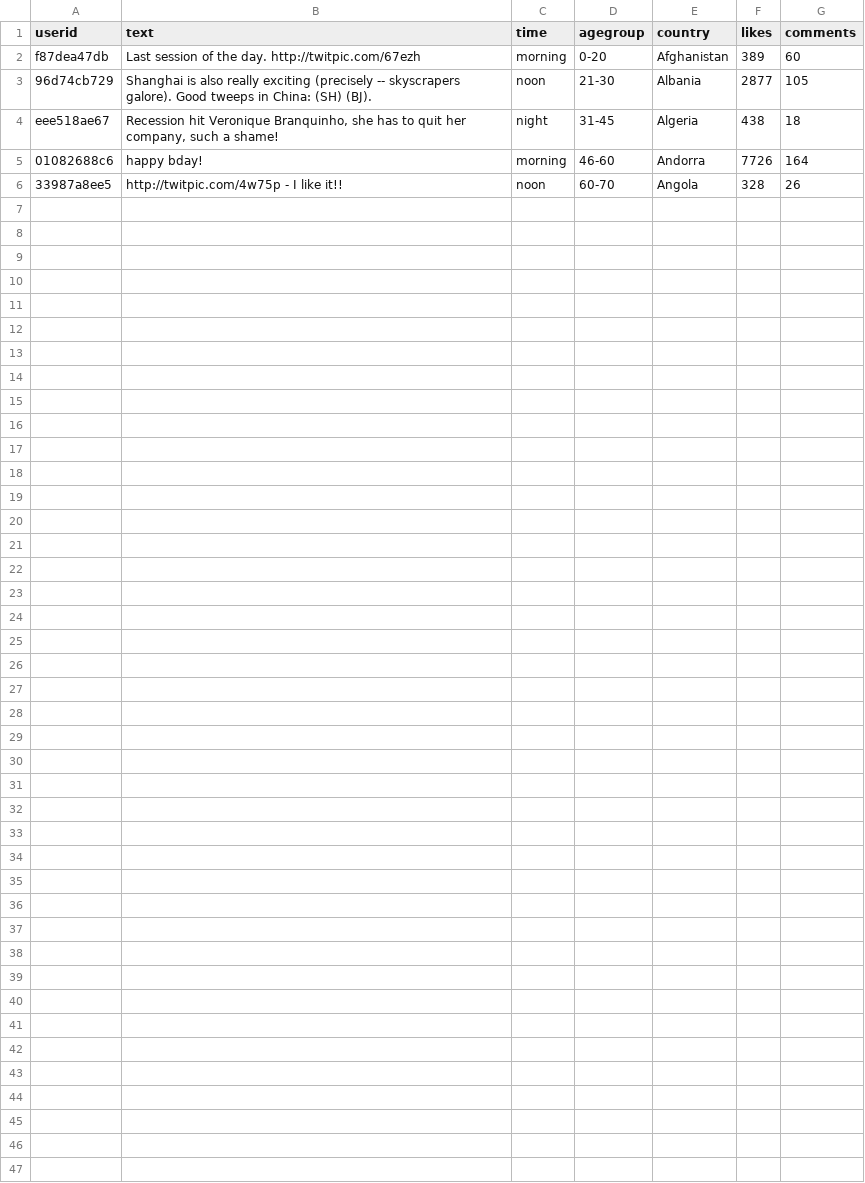
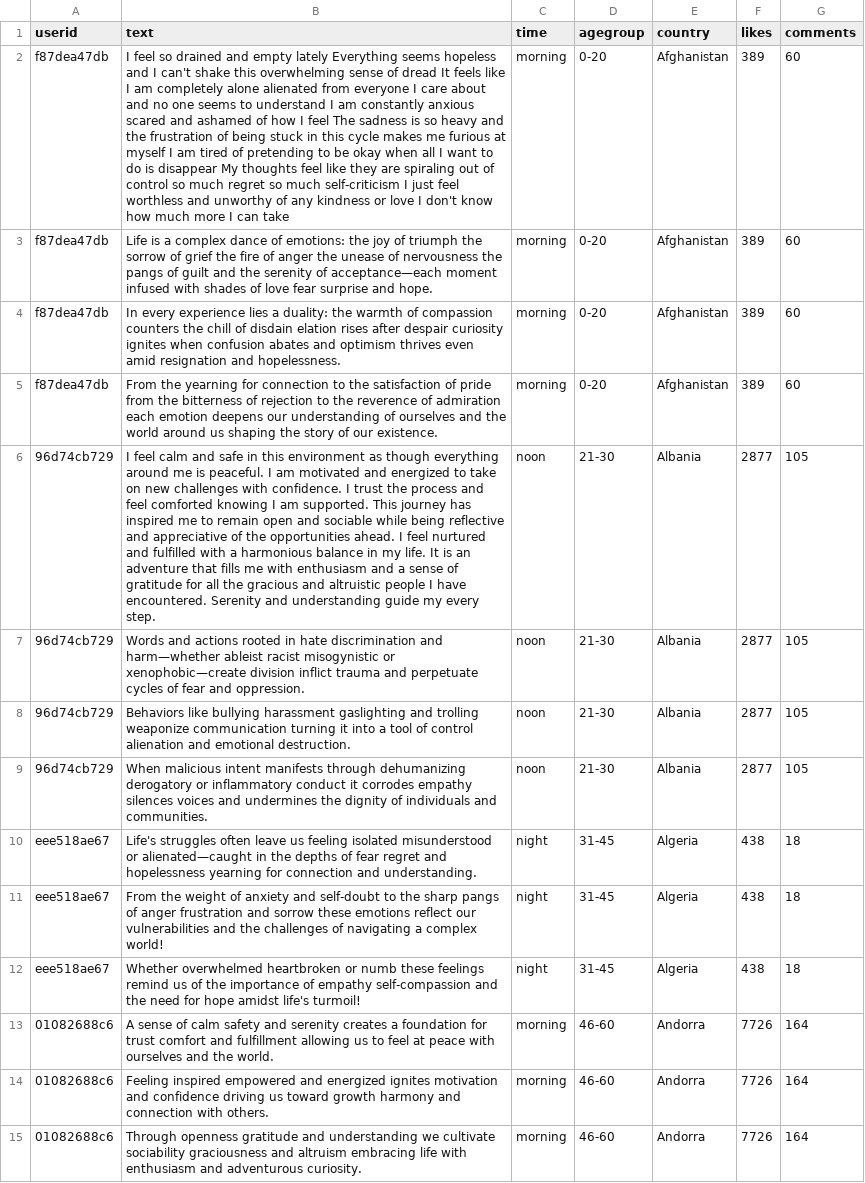
Before and after one commit to Anurag9000/Text-and-Emotion-Analysis-Tool-with-Visualization, a CSV file: cleaned_dataset.csv, drawn as a sheet; removed rows and columns are numbered as before the commit, all else as after; the diff names each change by its address in the sheet, - before the commit and + after, or states it on an @@ line.

```diff
--- a/cleaned_dataset.csv
+++ b/cleaned_dataset.csv
+row 2: f87dea47db | I feel so drained and empty lately Everything seems hopeless and I can't shake this overwhelming sense of dread It feels like I am completely alone alienated from everyone I care about and no one seems to understand I am constantly anxious scared and ashamed of how I feel The sadness is so heavy and the frustration of being stuck in this cycle makes me furious at myself I am tired of pretending to be okay when all I want to do is disappear My thoughts feel like they are spiraling out of control so much regret so much self-criticism I just feel worthless and unworthy of any kindness or love I don't know how much more I can take | morning | 0-20 | Afghanistan | 389 | 60
-B3 (text): Last session of the day. http://twitpic.com/67ezh
+B3 (text): Life is a complex dance of emotions: the joy of triumph the sorrow of grief the fire of anger the unease of nervousness the pangs of guilt and the serenity of acceptance—each moment infused with shades of love fear surprise and hope.
+row 4: f87dea47db | In every experience lies a duality: the warmth of compassion counters the chill of disdain elation rises after despair curiosity ignites when confusion abates and optimism thrives even amid resignation and hopelessness. | morning | 0-20 | Afghanistan | 389 | 60
+row 5: f87dea47db | From the yearning for connection to the satisfaction of pride from the bitterness of rejection to the reverence of admiration each emotion deepens our understanding of ourselves and the world around us shaping the story of our existence. | morning | 0-20 | Afghanistan | 389 | 60
+row 6: 96d74cb729 | I feel calm and safe in this environment as though everything around me is peaceful. I am motivated and energized to take on new challenges with confidence. I trust the process and feel comforted knowing I am supported. This journey has inspired me to remain open and sociable while being reflective and appreciative of the opportunities ahead. I feel nurtured and fulfilled with a harmonious balance in my life. It is an adventure that fills me with enthusiasm and a sense of gratitude for all the gracious and altruistic people I have encountered. Serenity and understanding guide my every step. | noon | 21-30 | Albania | 2877 | 105
+row 7: 96d74cb729 | Words and actions rooted in hate discrimination and harm—whether ableist racist misogynistic or xenophobic—create division inflict trauma and perpetuate cycles of fear and oppression. | noon | 21-30 | Albania | 2877 | 105
-B8 (text): Shanghai is also really exciting (precisely -- skyscrapers galore). Good tweeps in China: (SH) (BJ).
+B8 (text): Behaviors like bullying harassment gaslighting and trolling weaponize communication turning it into a tool of control alienation and emotional destruction.
+row 9: 96d74cb729 | When malicious intent manifests through dehumanizing derogatory or inflammatory conduct it corrodes empathy silences voices and undermines the dignity of individuals and communities. | noon | 21-30 | Albania | 2877 | 105
+row 10: eee518ae67 | Life's struggles often leave us feeling isolated misunderstood or alienated—caught in the depths of fear regret and hopelessness yearning for connection and understanding. | night | 31-45 | Algeria | 438 | 18
-B11 (text): Recession hit Veronique Branquinho, she has to quit her company, such a shame!
+B11 (text): From the weight of anxiety and self-doubt to the sharp pangs of anger frustration and sorrow these emotions reflect our vulnerabilities and the challenges of navigating a complex world!
+row 12: eee518ae67 | Whether overwhelmed heartbroken or numb these feelings remind us of the importance of empathy self-compassion and the need for hope amidst life's turmoil! | night | 31-45 | Algeria | 438 | 18
+row 13: 01082688c6 | A sense of calm safety and serenity creates a foundation for trust comfort and fulfillment allowing us to feel at peace with ourselves and the world. | morning | 46-60 | Andorra | 7726 | 164
+row 14: 01082688c6 | Feeling inspired empowered and energized ignites motivation and confidence driving us toward growth harmony and connection with others. | morning | 46-60 | Andorra | 7726 | 164
-B15 (text): happy bday!
+B15 (text): Through openness gratitude and understanding we cultivate sociability graciousness and altruism embracing life with enthusiasm and adventurous curiosity.
-row 6: 33987a8ee5 | http://twitpic.com/4w75p - I like it!! | noon | 60-70 | Angola | 328 | 26
```
Also changed, not shown: sentiment_dataset.csv, 11 other files.
